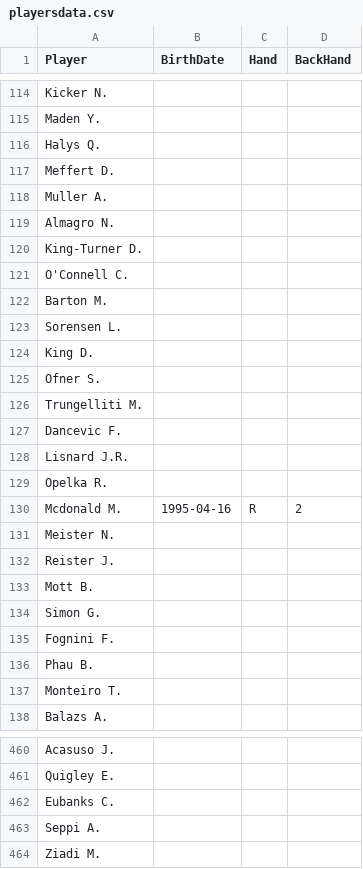
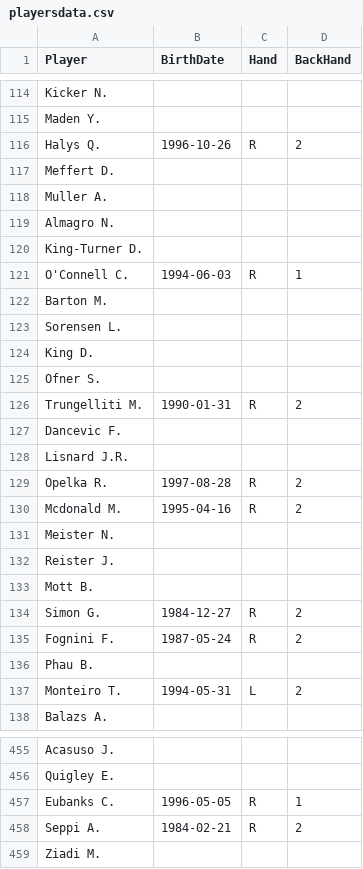
Before and after one commit to diegochine/ao2020-winner-predictor, a CSV file: data/playersdata.csv, drawn as a sheet; only a part is shown, gaps mark what is left out; the diff covers the shown part only.

Commit message:
Filled some playersdata

```diff
--- a/data/playersdata.csv
+++ b/data/playersdata.csv
@@ -115,3 +115,3 @@ Kicker N.,,,
 Maden Y.,,,
-Halys Q.,,,
+Halys Q.,1996-10-26,R,2
 Meffert D.,,,
@@ -120,3 +120,3 @@ Almagro N.,,,
 King-Turner D.,,,
-O'Connell C.,,,
+O'Connell C.,1994-06-03,R,1
 Barton M.,,,
@@ -125,6 +125,6 @@ King D.,,,
 Ofner S.,,,
-Trungelliti M.,,,
+Trungelliti M.,1990-01-31,R,2
 Dancevic F.,,,
 Lisnard J.R.,,,
-Opelka R.,,,
+Opelka R.,1997-08-28,R,2
 Mcdonald M.,1995-04-16,R,2
@@ -133,6 +133,6 @@ Reister J.,,,
 Mott B.,,,
-Simon G.,,,
-Fognini F.,,,
+Simon G.,1984-12-27,R,2
+Fognini F.,1987-05-24,R,2
 Phau B.,,,
-Monteiro T.,,,
+Monteiro T.,1994-05-31,L,2
 Balazs A.,,,
@@ -461,4 +456,4 @@ Acasuso J.,,,
 Quigley E.,,,
-Eubanks C.,,,
-Seppi A.,,,
+Eubanks C.,1996-05-05,R,1
+Seppi A.,1984-02-21,R,2
 Ziadi M.,,,
```
Also changed, not shown: 11 removed rows and 54 edited cells elsewhere in this file, data/2011.csv, data/2012.csv, 11 other files.
